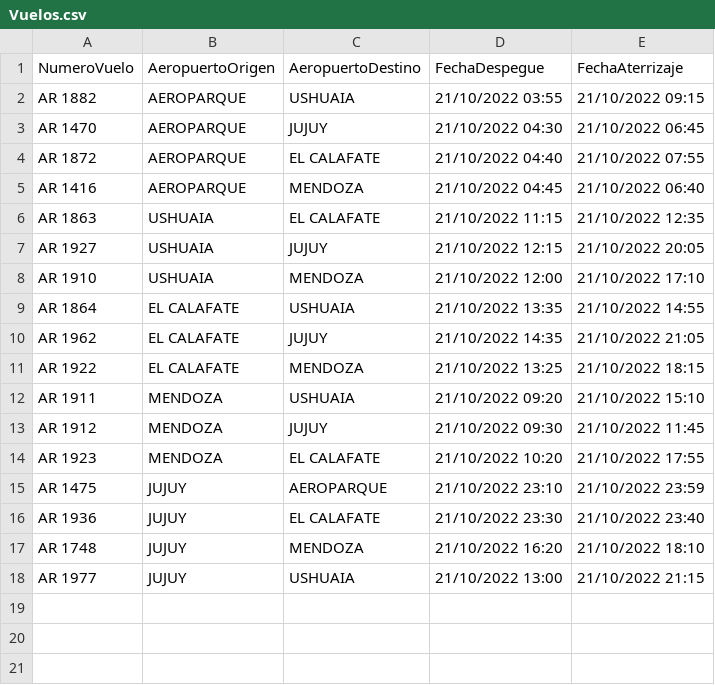
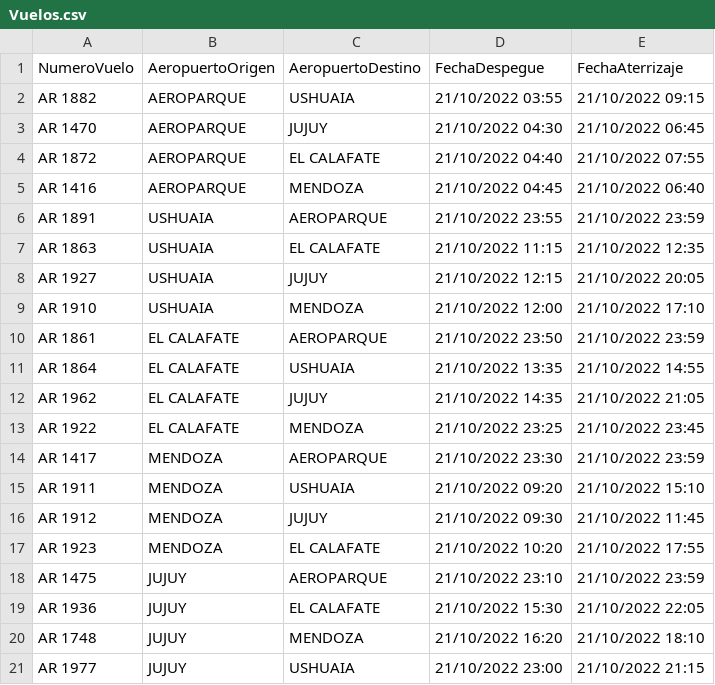
Before and after one commit to xlucasve/TPO-ProgramacionIII, a CSV file: TPOAeropuertos/out/production/TPOAeropuertos/Recursos/Vuelos.csv, drawn as a sheet.

```diff
--- a/TPOAeropuertos/out/production/TPOAeropuertos/Recursos/Vuelos.csv
+++ b/TPOAeropuertos/out/production/TPOAeropuertos/Recursos/Vuelos.csv
@@ -5,2 +5,3 @@ AR 1872,AEROPARQUE,EL CALAFATE,21/10/2022 04:40,21/10/2022 07:55
 AR 1416,AEROPARQUE,MENDOZA,21/10/2022 04:45,21/10/2022 06:40
+AR 1891,USHUAIA,AEROPARQUE,21/10/2022 23:55,21/10/2022 23:59
 AR 1863,USHUAIA,EL CALAFATE,21/10/2022 11:15,21/10/2022 12:35
@@ -8,5 +9,7 @@ AR 1927,USHUAIA,JUJUY,21/10/2022 12:15,21/10/2022 20:05
 AR 1910,USHUAIA,MENDOZA,21/10/2022 12:00,21/10/2022 17:10
+AR 1861,EL CALAFATE,AEROPARQUE,21/10/2022 23:50,21/10/2022 23:59
 AR 1864,EL CALAFATE,USHUAIA,21/10/2022 13:35,21/10/2022 14:55
 AR 1962,EL CALAFATE,JUJUY,21/10/2022 14:35,21/10/2022 21:05
-AR 1922,EL CALAFATE,MENDOZA,21/10/2022 13:25,21/10/2022 18:15
+AR 1922,EL CALAFATE,MENDOZA,21/10/2022 23:25,21/10/2022 23:45
+AR 1417,MENDOZA,AEROPARQUE,21/10/2022 23:30,21/10/2022 23:59
 AR 1911,MENDOZA,USHUAIA,21/10/2022 09:20,21/10/2022 15:10
@@ -15,4 +18,4 @@ AR 1923,MENDOZA,EL CALAFATE,21/10/2022 10:20,21/10/2022 17:55
 AR 1475,JUJUY,AEROPARQUE,21/10/2022 23:10,21/10/2022 23:59
-AR 1936,JUJUY,EL CALAFATE,21/10/2022 23:30,21/10/2022 23:40
+AR 1936,JUJUY,EL CALAFATE,21/10/2022 15:30,21/10/2022 22:05
 AR 1748,JUJUY,MENDOZA,21/10/2022 16:20,21/10/2022 18:10
-AR 1977,JUJUY,USHUAIA,21/10/2022 13:00,21/10/2022 21:15
+AR 1977,JUJUY,USHUAIA,21/10/2022 23:00,21/10/2022 21:15
```
Also changed, not shown: TPOAeropuertos/src/Recursos/Vuelos.csv, 1 other file.
